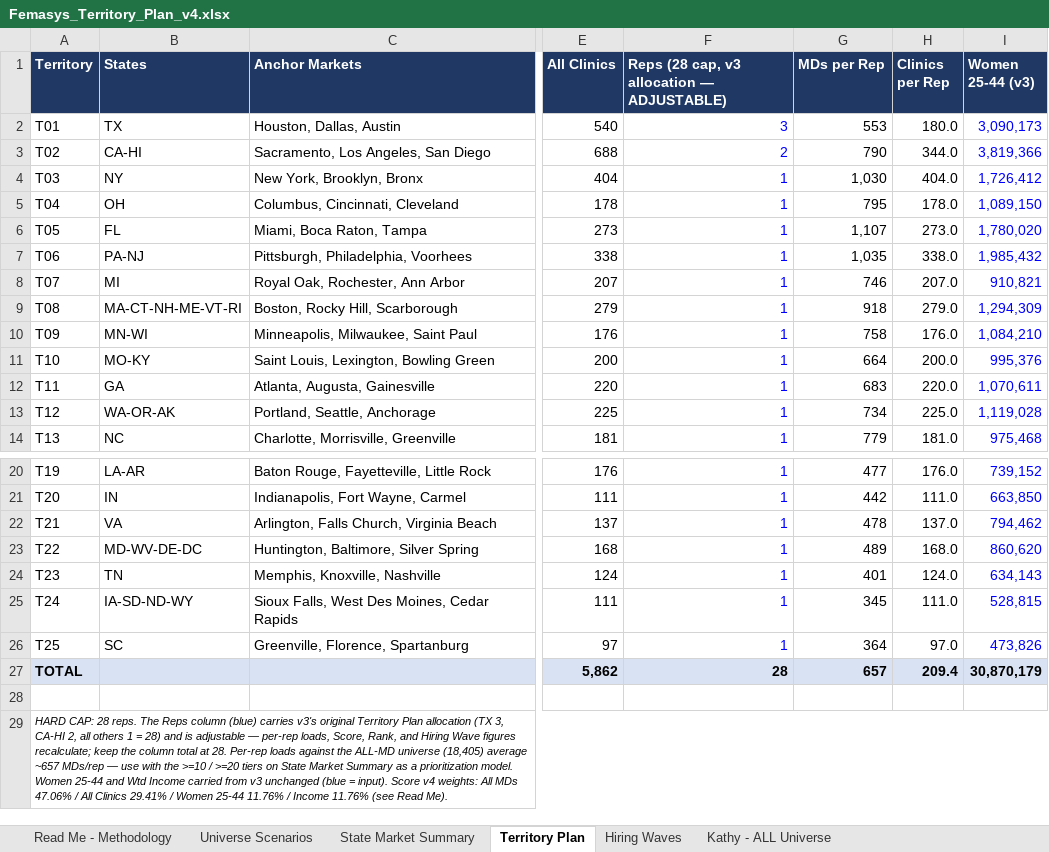
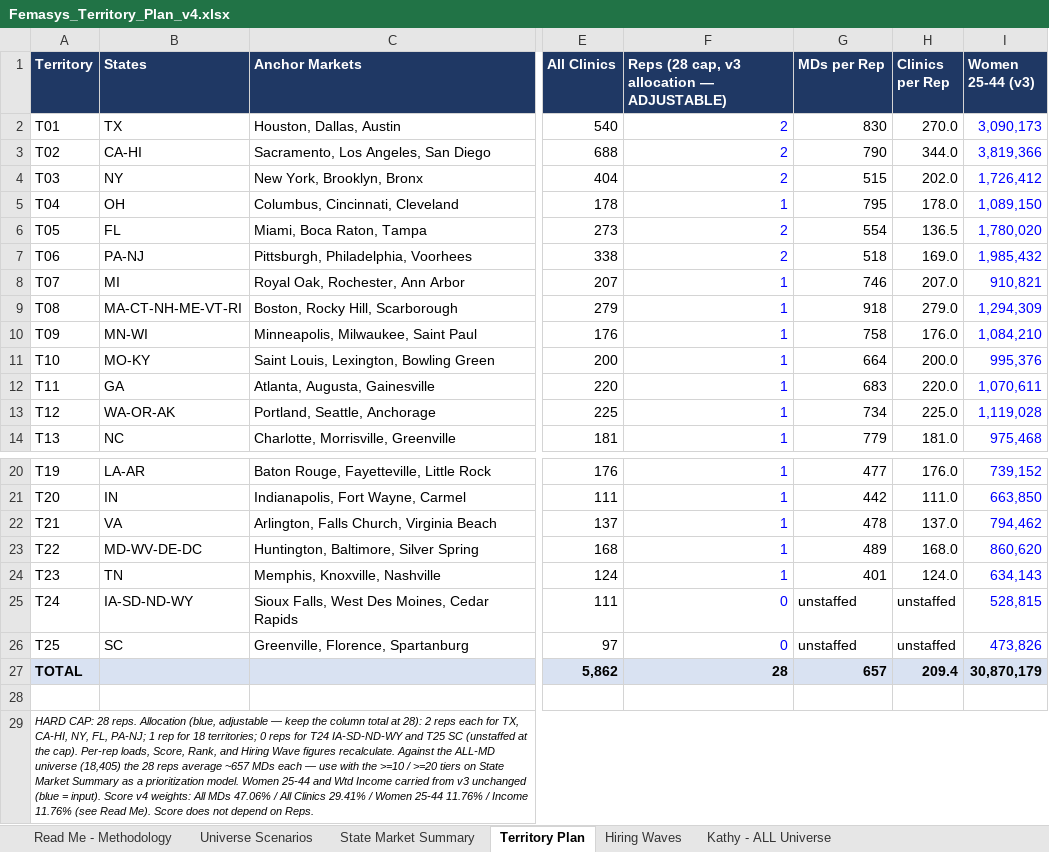
Before and after one commit to rajivkothari/BEMI-website-enrichment, an Excel workbook: docs/deliverables/Femasys_Territory_Plan_v4.xlsx, sheet Territory Plan, drawn as a sheet; only a part is shown, gaps mark what is left out; values as stored, in another font and other column widths than the file's, no borders; the diff names each change by its address in the sheet, - before the commit and + after, or states it on an @@ line.

```diff
--- a/docs/deliverables/Femasys_Territory_Plan_v4.xlsx (sheet Territory Plan)
+++ b/docs/deliverables/Femasys_Territory_Plan_v4.xlsx (sheet Territory Plan)
-F2: 3
+F2: 2
-G2 (MDs per Rep): 553
+G2 (MDs per Rep): 830
-H2 (Clinics per Rep): 180.0
+H2 (Clinics per Rep): 270.0
-F4: 1
+F4: 2
-G4 (MDs per Rep): 1,030
+G4 (MDs per Rep): 515
-H4 (Clinics per Rep): 404.0
+H4 (Clinics per Rep): 202.0
-F6:F7: 1
+F6:F7: 2
-G6 (MDs per Rep): 1,107
+G6 (MDs per Rep): 554
-H6 (Clinics per Rep): 273.0
+H6 (Clinics per Rep): 136.5
-G7 (MDs per Rep): 1,035
+G7 (MDs per Rep): 518
-H7 (Clinics per Rep): 338.0
+H7 (Clinics per Rep): 169.0
-F25:F26: 1
+F25:F26: 0
-G25 (MDs per Rep): 345
+G25 (MDs per Rep): unstaffed
-H25 (Clinics per Rep): 111.0
+H25 (Clinics per Rep): unstaffed
-G26 (MDs per Rep): 364
+G26 (MDs per Rep): unstaffed
-H26 (Clinics per Rep): 97.0
+H26 (Clinics per Rep): unstaffed
-A29 (Territory): …28 reps. The Reps column (blue) carries v3's original Territory Plan allocation (TX 3, CA-HI 2, all others 1 = 28) and is adjustable — per-rep loads, Score, Rank, and Hiring Wave figures recalculate; keep the column total at 28. Per-rep loads against the ALL-MD universe (18,405) average ~657 MDs/rep — use with the >=10 / >=20 tiers on State Market Summary as a prioritization model. Women 25-44 and Wtd Income carried from v3 unchanged (blue = input). Score v4 weights: All MDs 47.06% / All Clinics 29.41% / Women 25-44 11.76% / Income 11.76% (see Read Me).
+A29 (Territory): …28 reps. Allocation (blue, adjustable — keep the column total at 28): 2 reps each for TX, CA-HI, NY, FL, PA-NJ; 1 rep for 18 territories; 0 reps for T24 IA-SD-ND-WY and T25 SC (unstaffed at the cap). Per-rep loads, Score, Rank, and Hiring Wave figures recalculate. Against the ALL-MD universe (18,405) the 28 reps average ~657 MDs each — use with the >=10 / >=20 tiers on State Market Summary as a prioritization model. Women 25-44 and Wtd Income carried from v3 unchanged (blue = input). Score v4 weights: All MDs 47.06% / All Clinics 29.41% / Women 25-44 11.76% / Income 11.76% (see Read Me). Score does not depend on Reps.
```
Also changed, not shown: sheet Kathy - ALL Universe, sheet Read Me - Methodology, sheet Hiring Waves, sheet Universe Scenarios, formulas that keep their value.
